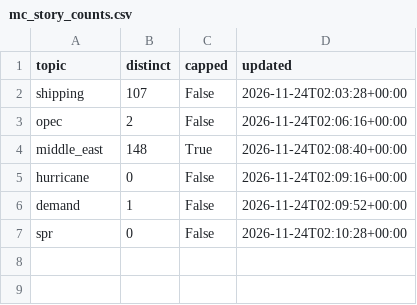
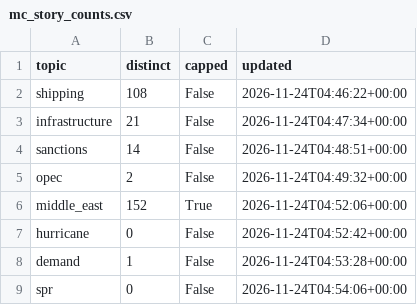
Before and after one commit to lukehamiltn/oil-tracker, a CSV file: news_data/mc_story_counts.csv, drawn as a sheet.

```diff
--- a/news_data/mc_story_counts.csv
+++ b/news_data/mc_story_counts.csv
@@ -1,7 +1,9 @@
 topic,distinct,capped,updated
-shipping,107,False,2026-11-24T02:03:28+00:00
-opec,2,False,2026-11-24T02:06:16+00:00
-middle_east,148,True,2026-11-24T02:08:40+00:00
-hurricane,0,False,2026-11-24T02:09:16+00:00
-demand,1,False,2026-11-24T02:09:52+00:00
-spr,0,False,2026-11-24T02:10:28+00:00
+shipping,108,False,2026-11-24T04:46:22+00:00
+infrastructure,21,False,2026-11-24T04:47:34+00:00
+sanctions,14,False,2026-11-24T04:48:51+00:00
+opec,2,False,2026-11-24T04:49:32+00:00
+middle_east,152,True,2026-11-24T04:52:06+00:00
+hurricane,0,False,2026-11-24T04:52:42+00:00
+demand,1,False,2026-11-24T04:53:28+00:00
+spr,0,False,2026-11-24T04:54:06+00:00
```
Also changed, not shown: news_data/curve.csv, news_data/feeds/2026-11.csv, 4 other files.
